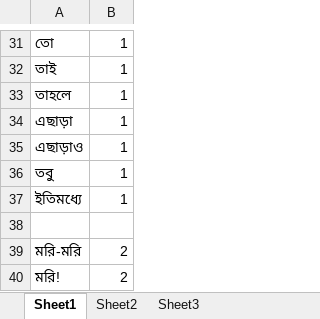
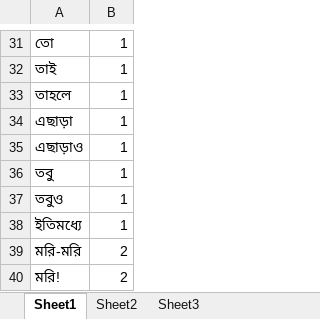
Before and after one commit to NitishOritro/SentimentAnalysis, an Excel workbook: data/CCD-CCS/CCID.xlsx, sheet Sheet1, drawn as a sheet; only a part is shown, gaps mark what is left out; values as stored, in another font and other column widths than the file's, no borders; removed rows and columns are numbered as before the commit, all else as after; the diff names each change by its address in the sheet, - before the commit and + after, or states it on an @@ line.

```diff
--- a/data/CCD-CCS/CCID.xlsx (sheet Sheet1)
+++ b/data/CCD-CCS/CCID.xlsx (sheet Sheet1)
+row 37: তবুও | 1
-row 38: (empty)
```
Also changed, not shown: data/Adjective-Adverb/exel/jj-jq.xlsx, data/main-data/Restaurant.xlsx, 6 other files.
